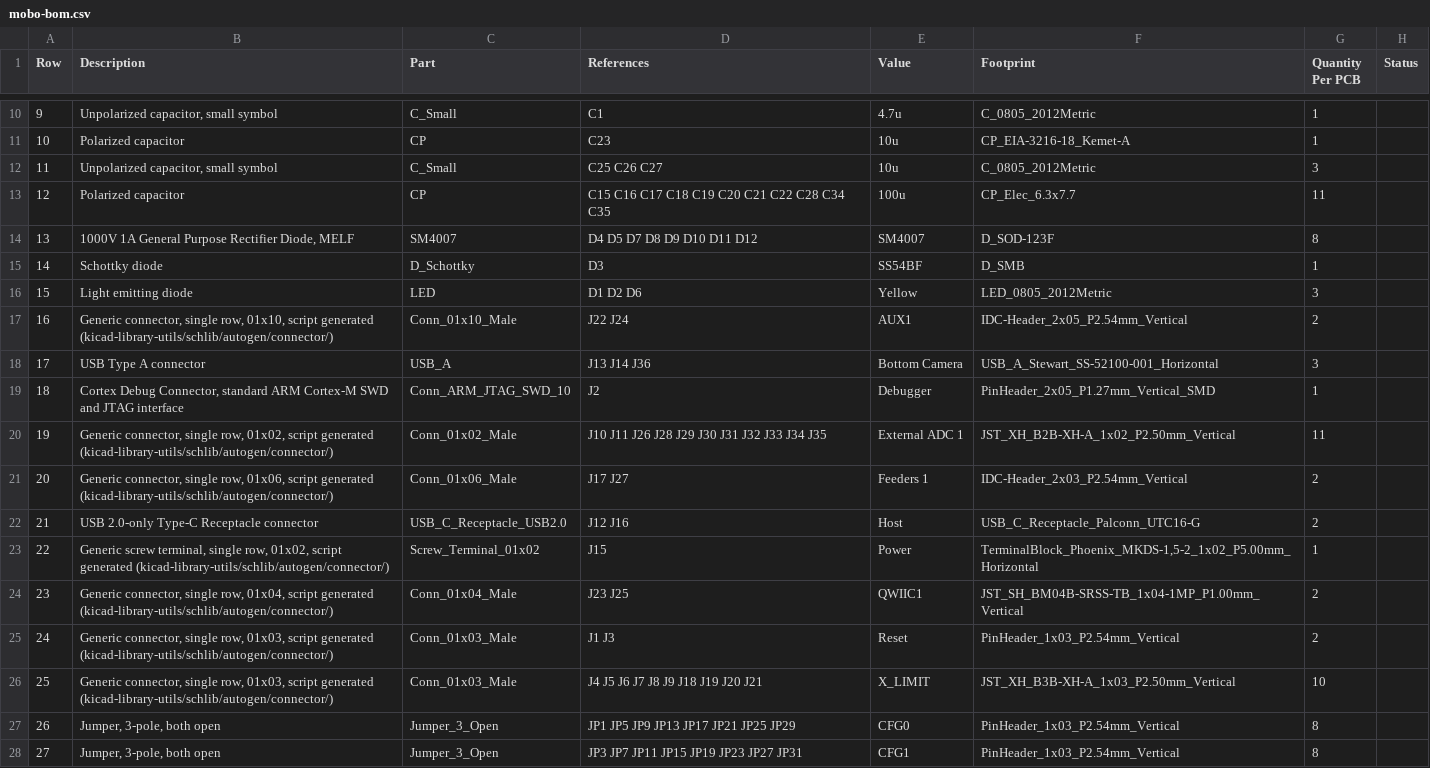
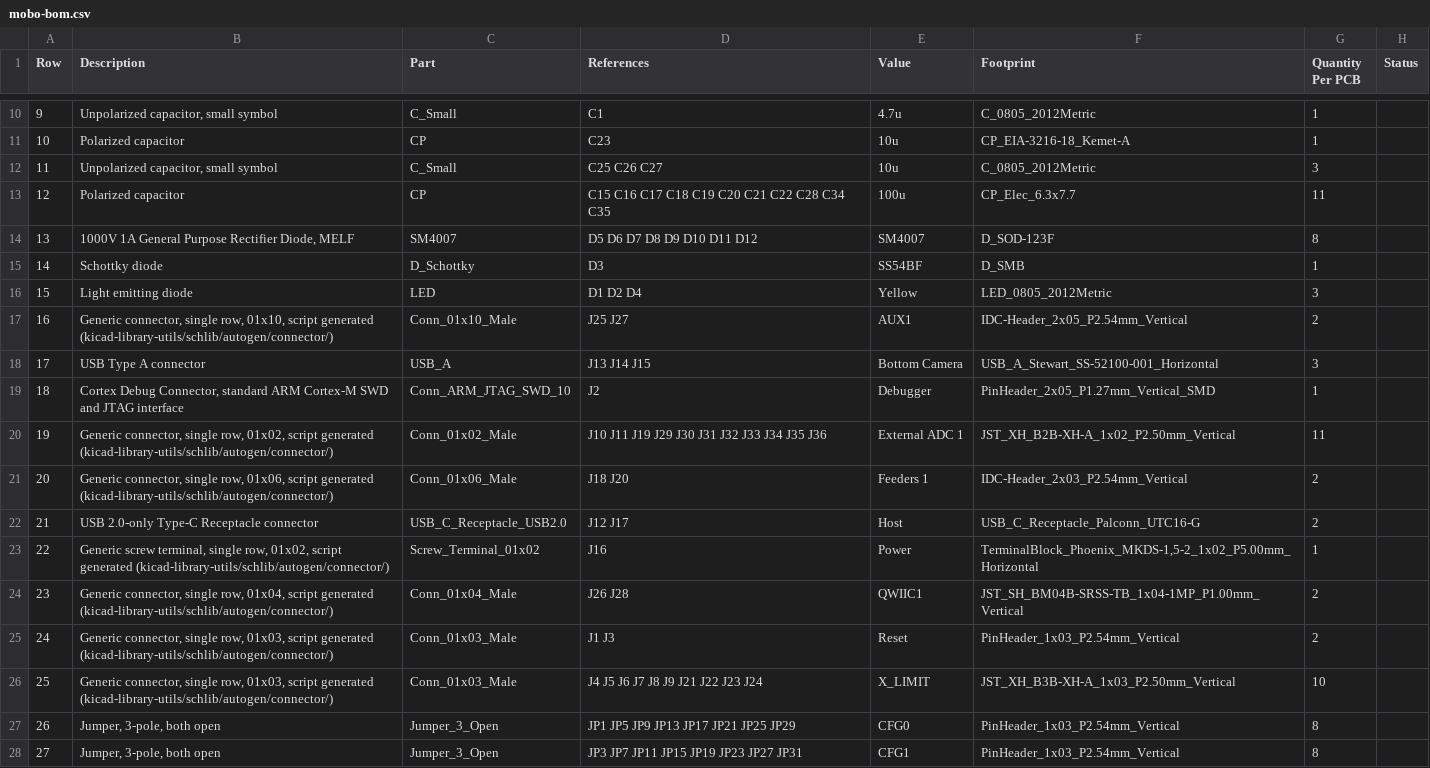
Before and after one commit to opulo-inc/lumenpnp, a CSV file: pnp/pcb/mobo/export/mobo-bom.csv, drawn as a sheet; only a part is shown, gaps mark what is left out; the diff covers the shown part only; the diff names each change by its address in the sheet, - before the commit and + after, or states it on an @@ line.

```diff
--- a/pnp/pcb/mobo/export/mobo-bom.csv
+++ b/pnp/pcb/mobo/export/mobo-bom.csv
-D14 (References): D4 D5 D7 D8 D9 D10 D11 D12
+D14 (References): D5 D6 D7 D8 D9 D10 D11 D12
-D16 (References): D1 D2 D6
+D16 (References): D1 D2 D4
-D17 (References): J22 J24
+D17 (References): J25 J27
-D18 (References): J13 J14 J36
+D18 (References): J13 J14 J15
-D20 (References): J10 J11 J26 J28 J29 J30 J31 J32 J33 J34 J35
+D20 (References): J10 J11 J19 J29 J30 J31 J32 J33 J34 J35 J36
-D21 (References): J17 J27
+D21 (References): J18 J20
-D22 (References): J12 J16
+D22 (References): J12 J17
-D23 (References): J15
+D23 (References): J16
-D24 (References): J23 J25
+D24 (References): J26 J28
-D26 (References): J4 J5 J6 J7 J8 J9 J18 J19 J20 J21
+D26 (References): J4 J5 J6 J7 J8 J9 J21 J22 J23 J24
```
Also changed, not shown: 10 edited cells elsewhere in this file, pnp/pcb/mobo/export/gerbers/mobo-top_pos.csv, pnp/pcb/mobo/export/mobo.csv, 38 other files.
